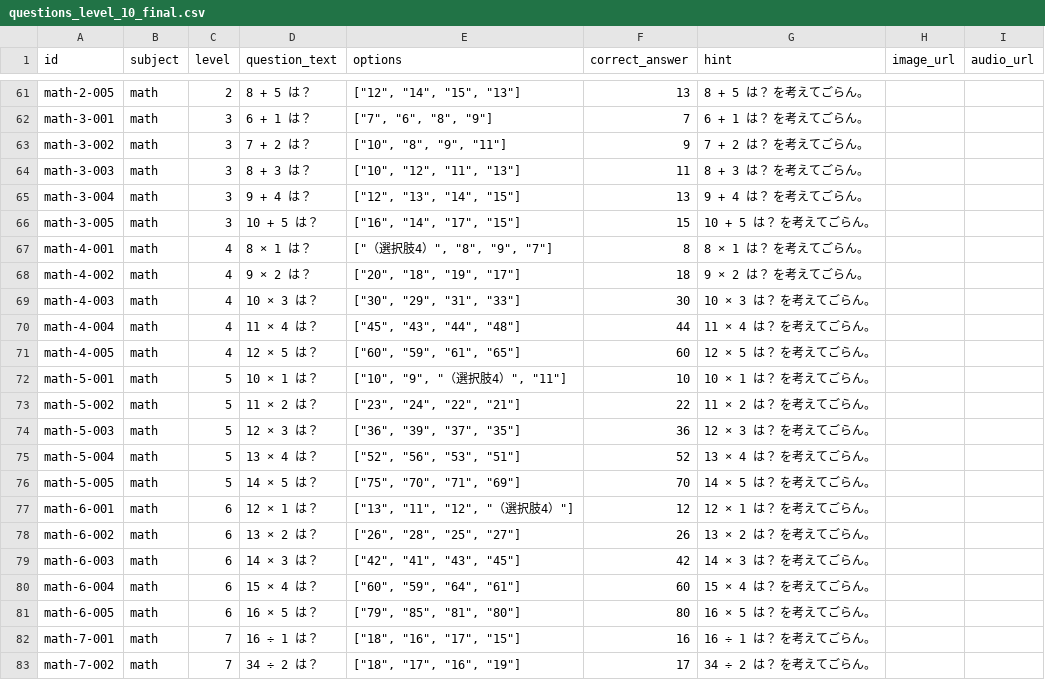
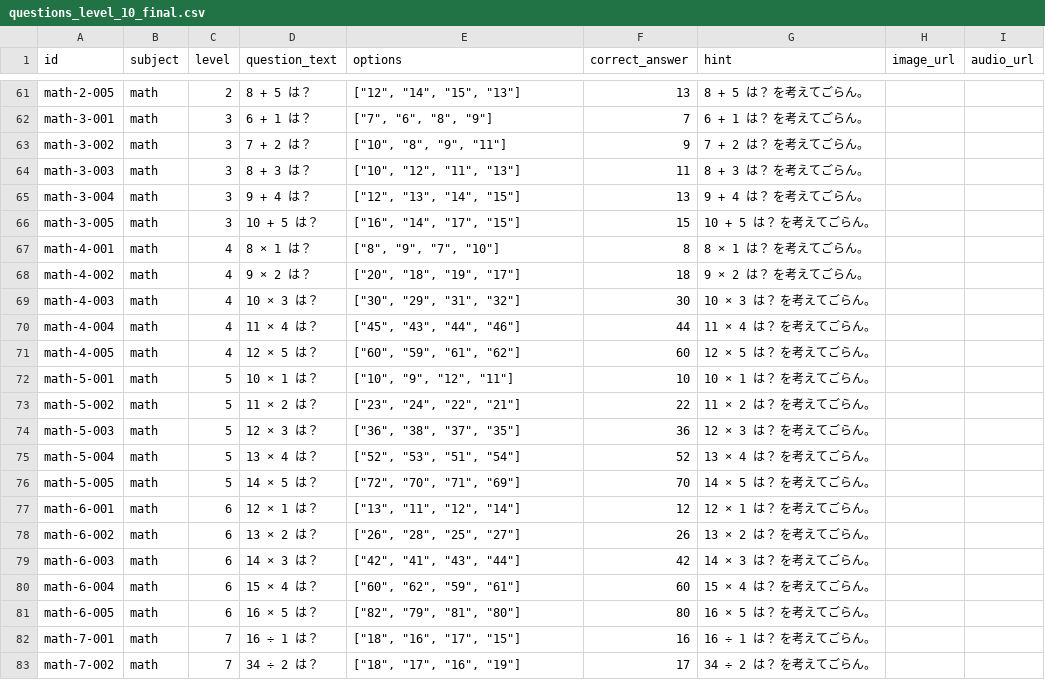
Before and after one commit to masa15base/ai-education-app, a CSV file: backend/app/data/questions_level_10_final.csv, drawn as a sheet; only a part is shown, gaps mark what is left out.

```diff
--- a/backend/app/data/questions_level_10_final.csv
+++ b/backend/app/data/questions_level_10_final.csv
@@ -66,17 +66,17 @@ math-3-004,math,3,9 + 4 は？,"[""12"", ""13"", ""14"", ""15""]",13,9 + 4 は
 math-3-005,math,3,10 + 5 は？,"[""16"", ""14"", ""17"", ""15""]",15,10 + 5 は？ を考えてごらん。,,
-math-4-001,math,4,8 × 1 は？,"[""（選択肢4）"", ""8"", ""9"", ""7""]",8,8 × 1 は？ を考えてごらん。,,
+math-4-001,math,4,8 × 1 は？,"[""8"", ""9"", ""7"", ""10""]",8,8 × 1 は？ を考えてごらん。,,
 math-4-002,math,4,9 × 2 は？,"[""20"", ""18"", ""19"", ""17""]",18,9 × 2 は？ を考えてごらん。,,
-math-4-003,math,4,10 × 3 は？,"[""30"", ""29"", ""31"", ""33""]",30,10 × 3 は？ を考えてごらん。,,
-math-4-004,math,4,11 × 4 は？,"[""45"", ""43"", ""44"", ""48""]",44,11 × 4 は？ を考えてごらん。,,
-math-4-005,math,4,12 × 5 は？,"[""60"", ""59"", ""61"", ""65""]",60,12 × 5 は？ を考えてごらん。,,
-math-5-001,math,5,10 × 1 は？,"[""10"", ""9"", ""（選択肢4）"", ""11""]",10,10 × 1 は？ を考えてごらん。,,
+math-4-003,math,4,10 × 3 は？,"[""30"", ""29"", ""31"", ""32""]",30,10 × 3 は？ を考えてごらん。,,
+math-4-004,math,4,11 × 4 は？,"[""45"", ""43"", ""44"", ""46""]",44,11 × 4 は？ を考えてごらん。,,
+math-4-005,math,4,12 × 5 は？,"[""60"", ""59"", ""61"", ""62""]",60,12 × 5 は？ を考えてごらん。,,
+math-5-001,math,5,10 × 1 は？,"[""10"", ""9"", ""12"", ""11""]",10,10 × 1 は？ を考えてごらん。,,
 math-5-002,math,5,11 × 2 は？,"[""23"", ""24"", ""22"", ""21""]",22,11 × 2 は？ を考えてごらん。,,
-math-5-003,math,5,12 × 3 は？,"[""36"", ""39"", ""37"", ""35""]",36,12 × 3 は？ を考えてごらん。,,
-math-5-004,math,5,13 × 4 は？,"[""52"", ""56"", ""53"", ""51""]",52,13 × 4 は？ を考えてごらん。,,
-math-5-005,math,5,14 × 5 は？,"[""75"", ""70"", ""71"", ""69""]",70,14 × 5 は？ を考えてごらん。,,
-math-6-001,math,6,12 × 1 は？,"[""13"", ""11"", ""12"", ""（選択肢4）""]",12,12 × 1 は？ を考えてごらん。,,
+math-5-003,math,5,12 × 3 は？,"[""36"", ""38"", ""37"", ""35""]",36,12 × 3 は？ を考えてごらん。,,
+math-5-004,math,5,13 × 4 は？,"[""52"", ""53"", ""51"", ""54""]",52,13 × 4 は？ を考えてごらん。,,
+math-5-005,math,5,14 × 5 は？,"[""72"", ""70"", ""71"", ""69""]",70,14 × 5 は？ を考えてごらん。,,
+math-6-001,math,6,12 × 1 は？,"[""13"", ""11"", ""12"", ""14""]",12,12 × 1 は？ を考えてごらん。,,
 math-6-002,math,6,13 × 2 は？,"[""26"", ""28"", ""25"", ""27""]",26,13 × 2 は？ を考えてごらん。,,
-math-6-003,math,6,14 × 3 は？,"[""42"", ""41"", ""43"", ""45""]",42,14 × 3 は？ を考えてごらん。,,
-math-6-004,math,6,15 × 4 は？,"[""60"", ""59"", ""64"", ""61""]",60,15 × 4 は？ を考えてごらん。,,
-math-6-005,math,6,16 × 5 は？,"[""79"", ""85"", ""81"", ""80""]",80,16 × 5 は？ を考えてごらん。,,
+math-6-003,math,6,14 × 3 は？,"[""42"", ""41"", ""43"", ""44""]",42,14 × 3 は？ を考えてごらん。,,
+math-6-004,math,6,15 × 4 は？,"[""60"", ""62"", ""59"", ""61""]",60,15 × 4 は？ を考えてごらん。,,
+math-6-005,math,6,16 × 5 は？,"[""82"", ""79"", ""81"", ""80""]",80,16 × 5 は？ を考えてごらん。,,
 math-7-001,math,7,16 ÷ 1 は？,"[""18"", ""16"", ""17"", ""15""]",16,16 ÷ 1 は？ を考えてごらん。,,
```
Also changed, not shown: 4 other files.
